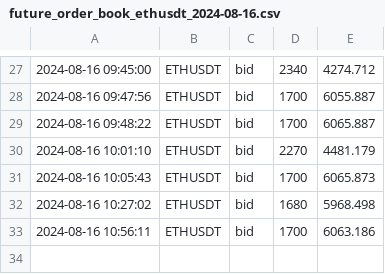
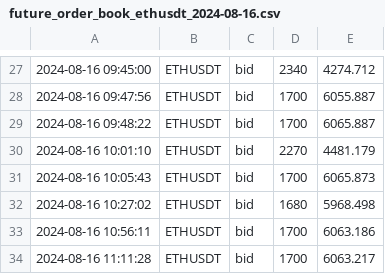
Before and after one commit to caotuanvu123/ob-btc-future, a CSV file: csv/futures/future_order_book_ethusdt_2024-08-16.csv, drawn as a sheet; only a part is shown, gaps mark what is left out.

```diff
--- a/csv/futures/future_order_book_ethusdt_2024-08-16.csv
+++ b/csv/futures/future_order_book_ethusdt_2024-08-16.csv
@@ -33 +33,2 @@
 2024-08-16 10:56:11,ETHUSDT,bid,1700,6063.186
+2024-08-16 11:11:28,ETHUSDT,bid,1700,6063.217
```
Also changed, not shown: csv/futures/future_order_book_btcusdt_2024-08-16.csv, csv/spots/future_order_book_btcusdt_2024-08-16.csv, 2 other files.
